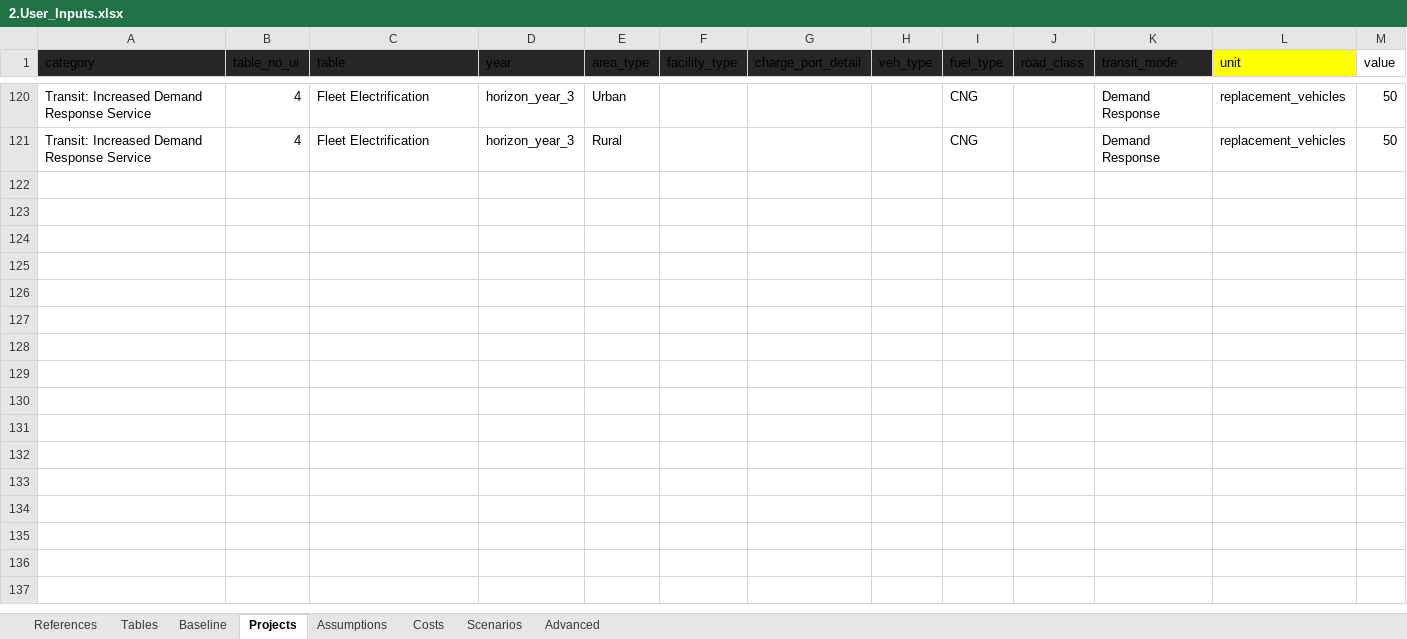
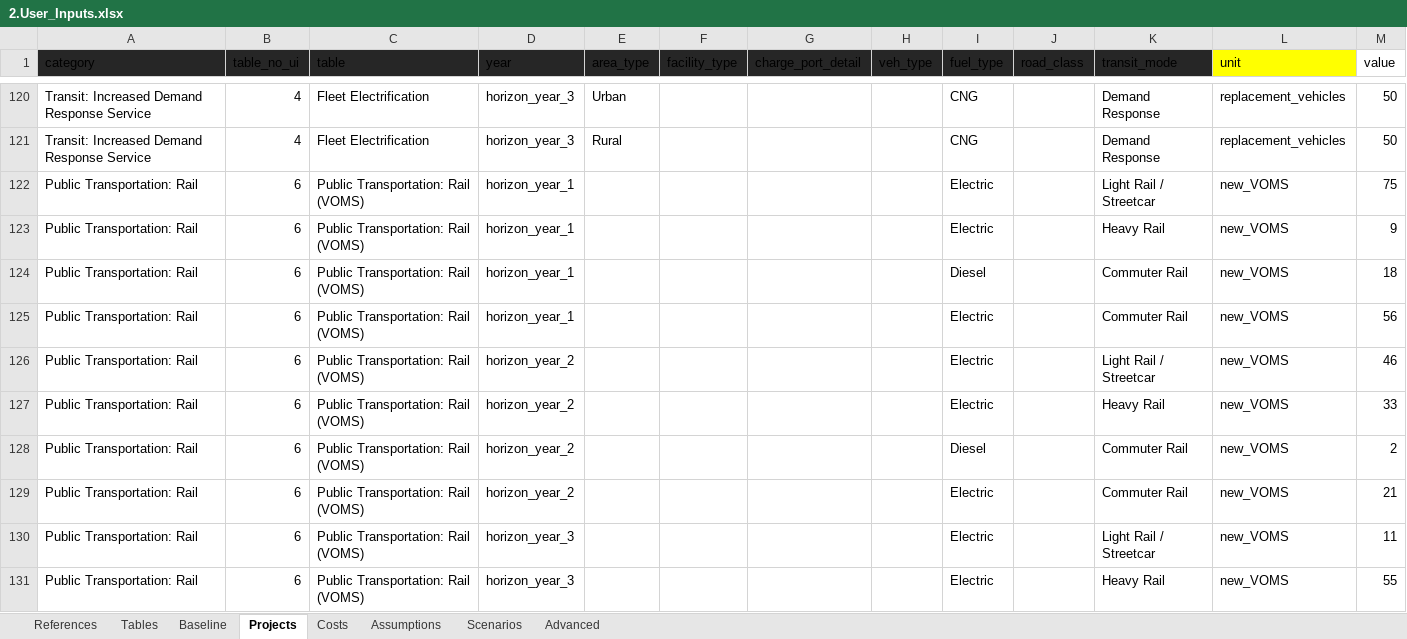
Before and after one commit to camsys/TEACART, an Excel workbook: data/2.User_Inputs.xlsx, sheet Projects, drawn as a sheet; only a part is shown, gaps mark what is left out; values as stored, in another font and other column widths than the file's, no borders; table styles not drawn; the diff covers the shown part only; the diff names each change by its address in the sheet, - before the commit and + after, or states it on an @@ line.

```diff
--- a/data/2.User_Inputs.xlsx (sheet Projects)
+++ b/data/2.User_Inputs.xlsx (sheet Projects)
@@ sheet tab order changed: References | Tables | Baseline | Projects | Costs | Assumptions | Scenarios | Advanced @@
@@ row 122 unhidden: Public Transportation: Rail | 6 | Public Transportation: Rail (VOMS) | horizon_year_1 |  |  |  |  | Electric |  | Light Rail / Streetcar | new_VOMS | 75 @@
@@ row 123 unhidden: Public Transportation: Rail | 6 | Public Transportation: Rail (VOMS) | horizon_year_1 |  |  |  |  | Electric |  | Heavy Rail | new_VOMS | 9 @@
@@ row 124 unhidden: Public Transportation: Rail | 6 | Public Transportation: Rail (VOMS) | horizon_year_1 |  |  |  |  | Diesel |  | Commuter Rail | new_VOMS | 18 @@
@@ row 125 unhidden: Public Transportation: Rail | 6 | Public Transportation: Rail (VOMS) | horizon_year_1 |  |  |  |  | Electric |  | Commuter Rail | new_VOMS | 56 @@
@@ row 126 unhidden: Public Transportation: Rail | 6 | Public Transportation: Rail (VOMS) | horizon_year_2 |  |  |  |  | Electric |  | Light Rail / Streetcar | new_VOMS | 46 @@
@@ row 127 unhidden: Public Transportation: Rail | 6 | Public Transportation: Rail (VOMS) | horizon_year_2 |  |  |  |  | Electric |  | Heavy Rail | new_VOMS | 33 @@
@@ row 128 unhidden: Public Transportation: Rail | 6 | Public Transportation: Rail (VOMS) | horizon_year_2 |  |  |  |  | Diesel |  | Commuter Rail | new_VOMS | 2 @@
@@ row 129 unhidden: Public Transportation: Rail | 6 | Public Transportation: Rail (VOMS) | horizon_year_2 |  |  |  |  | Electric |  | Commuter Rail | new_VOMS | 21 @@
@@ row 130 unhidden: Public Transportation: Rail | 6 | Public Transportation: Rail (VOMS) | horizon_year_3 |  |  |  |  | Electric |  | Light Rail / Streetcar | new_VOMS | 11 @@
@@ row 131 unhidden: Public Transportation: Rail | 6 | Public Transportation: Rail (VOMS) | horizon_year_3 |  |  |  |  | Electric |  | Heavy Rail | new_VOMS | 55 @@
```
Also changed, not shown: 146 hidden or unhidden rows elsewhere in this sheet, sheet Costs, 2 other files.
